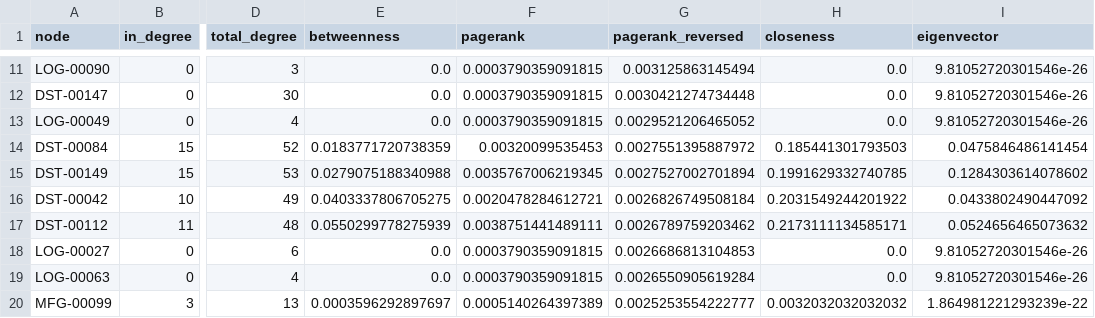
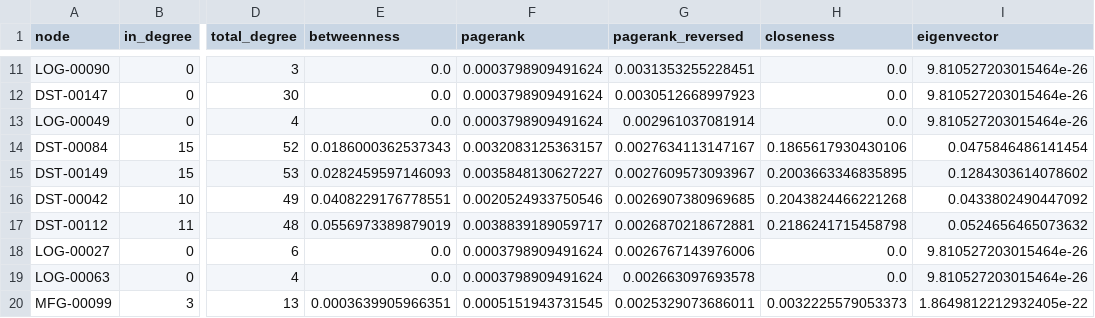
Before and after one commit to gL1TchE0/SNA_case_study, a CSV file: supply-chain-sna/reports/tables/top20_pagerank_reversed.csv, drawn as a sheet; only a part is shown, gaps mark what is left out; the diff covers the shown part only; the diff names each change by its address in the sheet, - before the commit and + after, or states it on an @@ line.

```diff
--- a/supply-chain-sna/reports/tables/top20_pagerank_reversed.csv
+++ b/supply-chain-sna/reports/tables/top20_pagerank_reversed.csv
-F11:F13 (pagerank): 0.0003790359091815
+F11:F13 (pagerank): 0.0003798909491624
-G11 (pagerank_reversed): 0.003125863145494
+G11 (pagerank_reversed): 0.0031353255228451
-I11:I13 (eigenvector): 9.81052720301546e-26
+I11:I13 (eigenvector): 9.810527203015464e-26
-G12 (pagerank_reversed): 0.0030421274734448
+G12 (pagerank_reversed): 0.0030512668997923
-G13 (pagerank_reversed): 0.0029521206465052
+G13 (pagerank_reversed): 0.002961037081914
-E14 (betweenness): 0.0183771720738359
+E14 (betweenness): 0.0186000362537343
-F14 (pagerank): 0.00320099535453
+F14 (pagerank): 0.0032083125363157
-G14 (pagerank_reversed): 0.0027551395887972
+G14 (pagerank_reversed): 0.0027634113147167
-H14 (closeness): 0.185441301793503
+H14 (closeness): 0.1865617930430106
-E15 (betweenness): 0.0279075188340988
+E15 (betweenness): 0.0282459597146093
-F15 (pagerank): 0.0035767006219345
+F15 (pagerank): 0.0035848130627227
-G15 (pagerank_reversed): 0.0027527002701894
+G15 (pagerank_reversed): 0.0027609573093967
-H15 (closeness): 0.1991629332740785
+H15 (closeness): 0.2003663346835895
-E16 (betweenness): 0.0403337806705275
+E16 (betweenness): 0.0408229176778551
-F16 (pagerank): 0.0020478284612721
+F16 (pagerank): 0.0020524933750546
-G16 (pagerank_reversed): 0.0026826749508184
+G16 (pagerank_reversed): 0.0026907380969685
-H16 (closeness): 0.2031549244201922
+H16 (closeness): 0.2043824466221268
-E17 (betweenness): 0.0550299778275939
+E17 (betweenness): 0.0556973389879019
-F17 (pagerank): 0.0038751441489111
+F17 (pagerank): 0.0038839189059717
-G17 (pagerank_reversed): 0.0026789759203462
+G17 (pagerank_reversed): 0.0026870218672881
-H17 (closeness): 0.2173111134585171
+H17 (closeness): 0.2186241715458798
-F18:F19 (pagerank): 0.0003790359091815
+F18:F19 (pagerank): 0.0003798909491624
-G18 (pagerank_reversed): 0.0026686813104853
+G18 (pagerank_reversed): 0.0026767143976006
-I18:I19 (eigenvector): 9.81052720301546e-26
+I18:I19 (eigenvector): 9.810527203015464e-26
-G19 (pagerank_reversed): 0.0026550905619284
+G19 (pagerank_reversed): 0.002663097693578
-E20 (betweenness): 0.0003596292897697
+E20 (betweenness): 0.0003639905966351
-F20 (pagerank): 0.0005140264397389
+F20 (pagerank): 0.0005151943731545
-G20 (pagerank_reversed): 0.0025253554222777
+G20 (pagerank_reversed): 0.0025329073686011
-H20 (closeness): 0.0032032032032032
+H20 (closeness): 0.0032225579053373
-I20 (eigenvector): 1.864981221293239e-22
+I20 (eigenvector): 1.8649812212932405e-22
```
Also changed, not shown: 38 edited cells elsewhere in this file, supply-chain-sna/data/exports/gephi_nodes.csv, supply-chain-sna/reports/results/centrality.csv, 18 other files.
